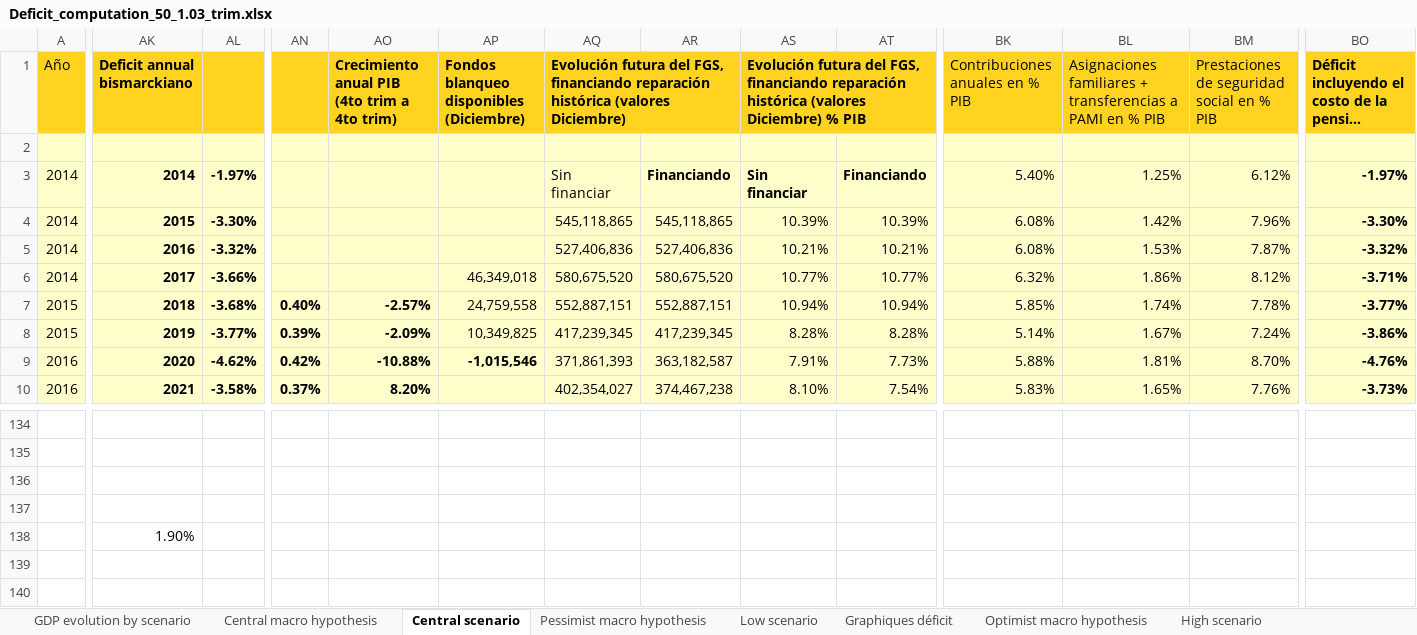
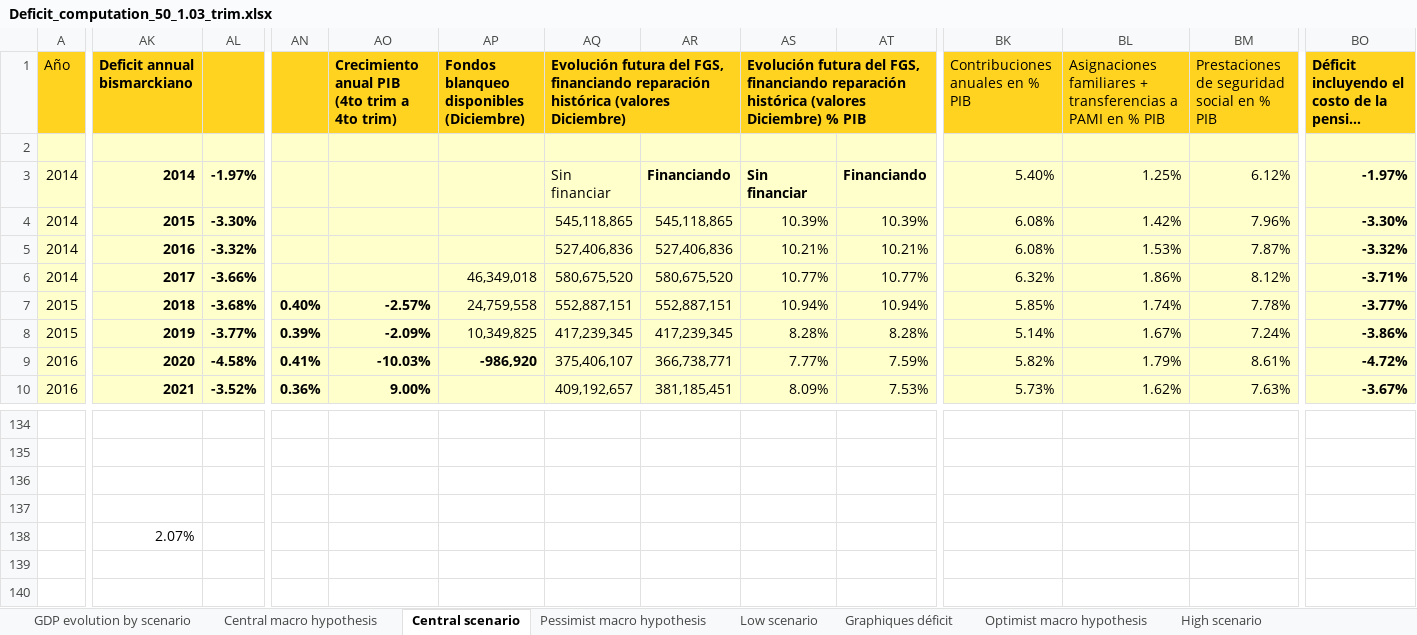
Before and after one commit to leonardo-calcagno/MISSAR, an Excel workbook: Excel_files_for_MISSAR/Prospective_extrapolated_results/Projections_2014_q4_start/March_2021_legislation/Deficit_computation_50_1.03_trim.xlsx, sheet Central scenario, drawn as a sheet; only a part is shown, gaps mark what is left out; long unchanged cells end in …; values as stored, in another font and other column widths than the file's, no borders; the diff covers the shown part only; the diff names each change by its address in the sheet, - before the commit and + after, or states it on an @@ line.

```diff
--- a/Excel_files_for_MISSAR/Prospective_extrapolated_results/Projections_2014_q4_start/March_2021_legislation/Deficit_computation_50_1.03_trim.xlsx (sheet Central scenario)
+++ b/Excel_files_for_MISSAR/Prospective_extrapolated_results/Projections_2014_q4_start/March_2021_legislation/Deficit_computation_50_1.03_trim.xlsx (sheet Central scenario)
-AL9: -4.62%
+AL9: -4.58%
-AN9: 0.42%
+AN9: 0.41%
-AO9: -10.88%
+AO9: -10.03%
-AP9: -1,015,546
+AP9: -986,920
-AQ9: 371,861,393
+AQ9: 375,406,107
-AR9: 363,182,587
+AR9: 366,738,771
-AS9: 7.91%
+AS9: 7.77%
-AT9: 7.73%
+AT9: 7.59%
-BK9 (Contribuciones anuales en % PIB): 5.88%
+BK9 (Contribuciones anuales en % PIB): 5.82%
-BL9: 1.81%
+BL9: 1.79%
-BM9: 8.70%
+BM9: 8.61%
-BO9: -4.76%
+BO9: -4.72%
-AL10: -3.58%
+AL10: -3.52%
-AN10: 0.37%
+AN10: 0.36%
-AO10: 8.20%
+AO10: 9.00%
-AQ10: 402,354,027
+AQ10: 409,192,657
-AR10: 374,467,238
+AR10: 381,185,451
-AS10: 8.10%
+AS10: 8.09%
-AT10: 7.54%
+AT10: 7.53%
-BK10 (Contribuciones anuales en % PIB): 5.83%
+BK10 (Contribuciones anuales en % PIB): 5.73%
-BL10: 1.65%
+BL10: 1.62%
-BM10: 7.76%
+BM10: 7.63%
-BO10: -3.73%
+BO10: -3.67%
-AK138 (Deficit annual bismarckiano): 1.90%
+AK138 (Deficit annual bismarckiano): 2.07%
```
Also changed, not shown: other rows of this sheet, sheet GDP evolution by scenario, sheet Economic result, sheet High scenario, sheet Low scenario, sheet Central macro hypothesis, sheet Pessimist macro hypothesis, 3 more sheets, formulas that keep their value, charts or pictures.
